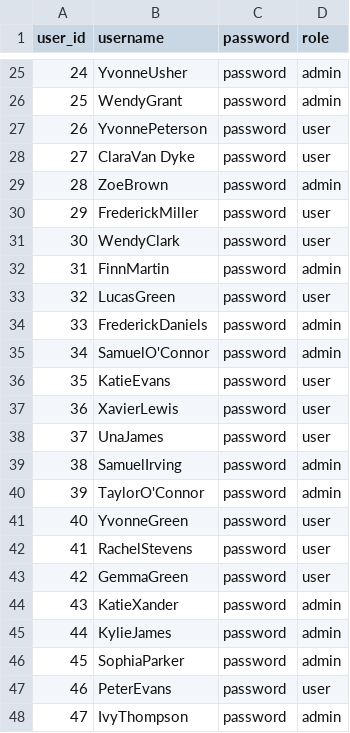
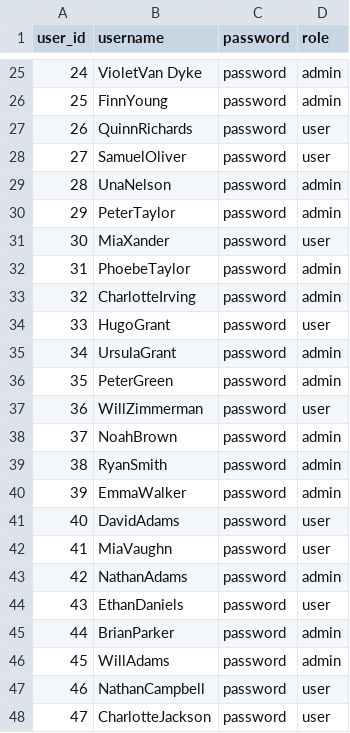
Before and after one commit to Cyril-Happy/LibraryManagementSystem, a CSV file: data/users.csv, drawn as a sheet; only a part is shown, gaps mark what is left out; the diff covers the shown part only.

```diff
--- a/data/users.csv
+++ b/data/users.csv
@@ -25,24 +25,24 @@ user_id,username,password,role
-24,YvonneUsher,password,admin
-25,WendyGrant,password,admin
-26,YvonnePeterson,password,user
-27,ClaraVan Dyke,password,user
-28,ZoeBrown,password,admin
-29,FrederickMiller,password,user
-30,WendyClark,password,user
-31,FinnMartin,password,admin
-32,LucasGreen,password,user
-33,FrederickDaniels,password,admin
-34,SamuelO'Connor,password,admin
-35,KatieEvans,password,user
-36,XavierLewis,password,user
-37,UnaJames,password,user
-38,SamuelIrving,password,admin
-39,TaylorO'Connor,password,admin
-40,YvonneGreen,password,user
-41,RachelStevens,password,user
-42,GemmaGreen,password,user
-43,KatieXander,password,admin
-44,KylieJames,password,admin
-45,SophiaParker,password,admin
-46,PeterEvans,password,user
-47,IvyThompson,password,admin
+24,VioletVan Dyke,password,admin
+25,FinnYoung,password,admin
+26,QuinnRichards,password,user
+27,SamuelOliver,password,user
+28,UnaNelson,password,admin
+29,PeterTaylor,password,admin
+30,MiaXander,password,user
+31,PhoebeTaylor,password,admin
+32,CharlotteIrving,password,admin
+33,HugoGrant,password,user
+34,UrsulaGrant,password,admin
+35,PeterGreen,password,admin
+36,WillZimmerman,password,user
+37,NoahBrown,password,admin
+38,RyanSmith,password,admin
+39,EmmaWalker,password,admin
+40,DavidAdams,password,user
+41,MiaVaughn,password,user
+42,NathanAdams,password,admin
+43,EthanDaniels,password,user
+44,BrianParker,password,admin
+45,WillAdams,password,admin
+46,NathanCampbell,password,user
+47,CharlotteJackson,password,user
```
Also changed, not shown: 114 edited cells elsewhere in this file, data/books.csv, data/rentals.csv, 16 other files.
